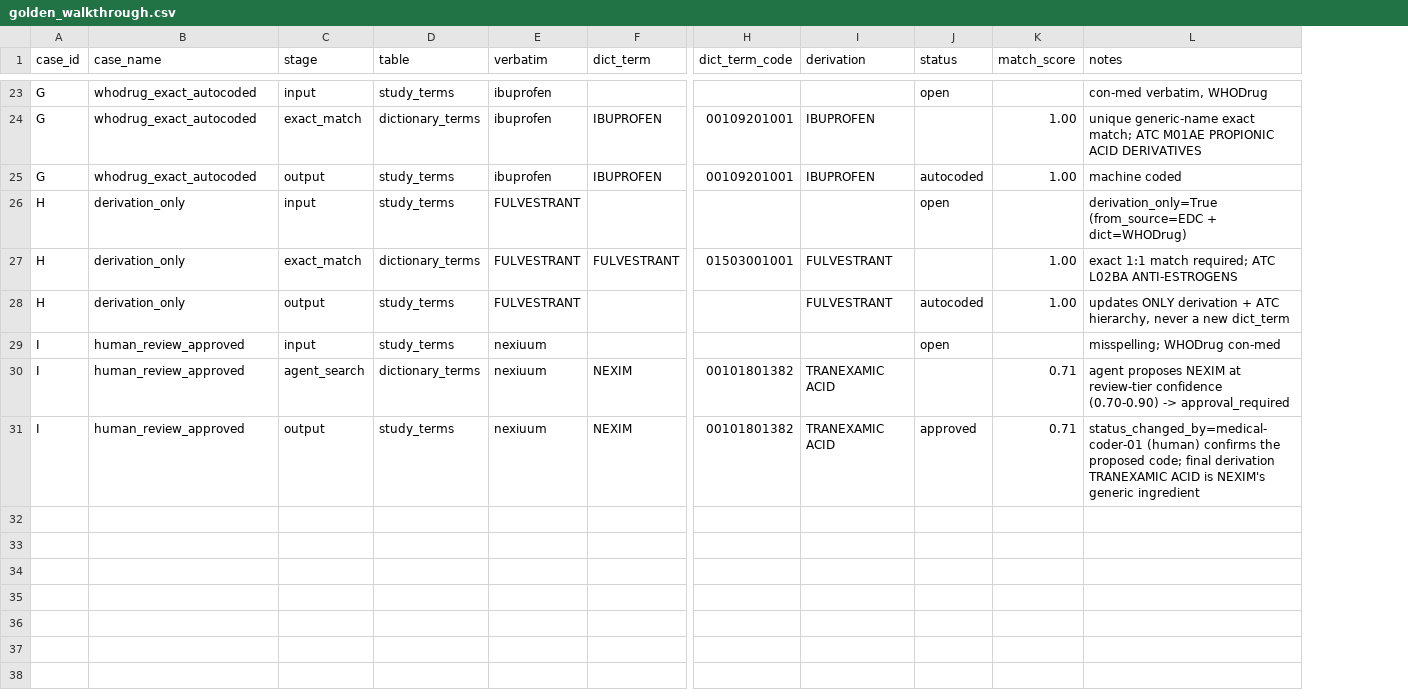
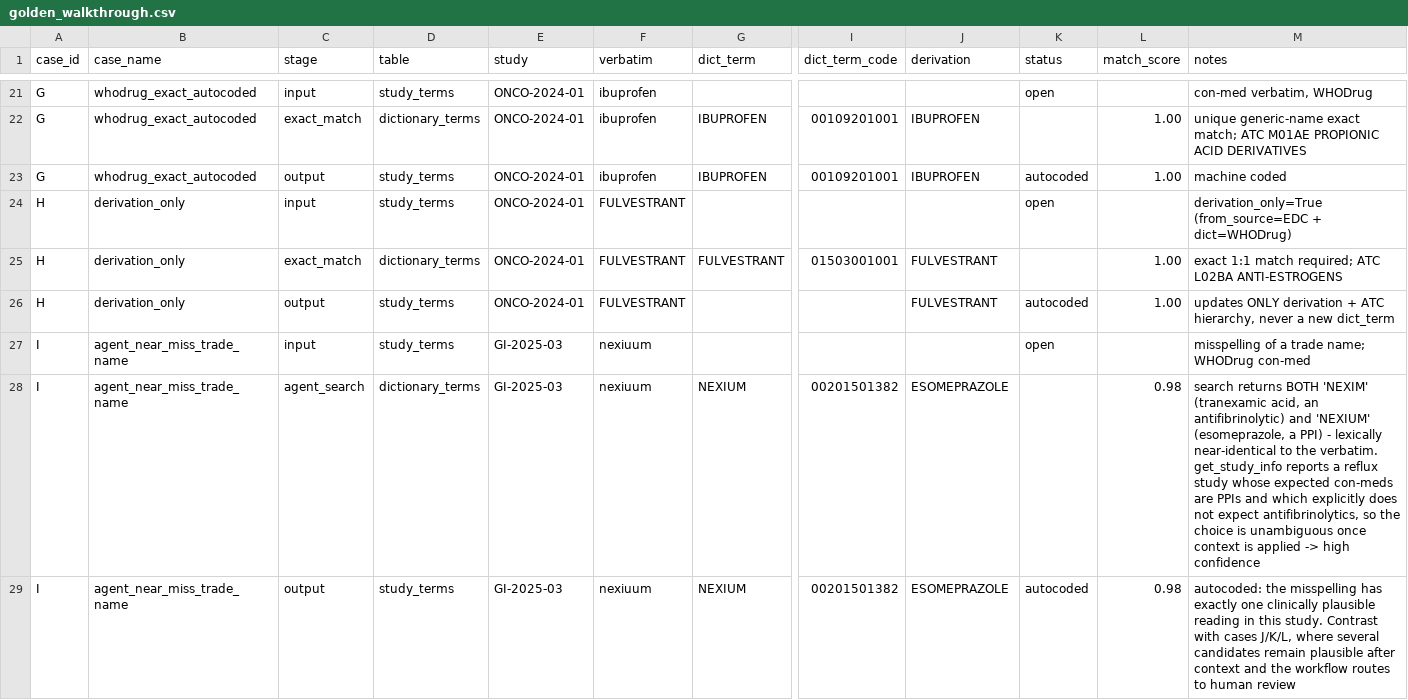
Before and after one commit to aws-samples/sample-stepfunctions-agentcore-coding-agent, a CSV file: data/golden_walkthrough.csv, drawn as a sheet; only a part is shown, gaps mark what is left out; addresses are those after the commit; the diff covers the shown part only; the diff names each change by its address in the sheet, - before the commit and + after, or states it on an @@ line.

```diff
--- a/data/golden_walkthrough.csv
+++ b/data/golden_walkthrough.csv
+column E (study), rows 21-29: ONCO-2024-01 | ONCO-2024-01 | ONCO-2024-01 | ONCO-2024-01 | ONCO-2024-01 | ONCO-2024-01 | GI-2025-03 | GI-2025-03 | GI-2025-03
-B27:B29 (case_name): human_review_approved
+B27:B29 (case_name): agent_near_miss_trade_name
-M27 (notes): misspelling; WHODrug con-med
+M27 (notes): misspelling of a trade name; WHODrug con-med
-G28:G29 (dict_term): NEXIM
+G28:G29 (dict_term): NEXIUM
-I28:I29 (dict_term_code): 00101801382
+I28:I29 (dict_term_code): 00201501382
-J28:J29 (derivation): TRANEXAMIC ACID
+J28:J29 (derivation): ESOMEPRAZOLE
-L28:L29 (match_score): 0.71
+L28:L29 (match_score): 0.98
-M28 (notes): agent proposes NEXIM at review-tier confidence (0.70-0.90) -> approval_required
+M28 (notes): search returns BOTH 'NEXIM' (tranexamic acid, an antifibrinolytic) and 'NEXIUM' (esomeprazole, a PPI) - lexically near-identical to the verbatim. get_study_info reports a reflux study whose expected con-meds are PPIs and which explicitly does not expect antifibrinolytics, so the choice is unambiguous once context is applied -> high confidence
-K29 (status): approved
+K29 (status): autocoded
-M29 (notes): status_changed_by=medical-coder-01 (human) confirms the proposed code; final derivation TRANEXAMIC ACID is NEXIM's generic ingredient
+M29 (notes): autocoded: the misspelling has exactly one clinically plausible reading in this study. Contrast with cases J/K/L, where several candidates remain plausible after context and the workflow routes to human review
```
Also changed, not shown: 9 added rows, 2 removed rows and 10 edited cells elsewhere in this file, data/dictionary_terms_whodrug.csv, data/study_metadata.csv, 6 other files.
